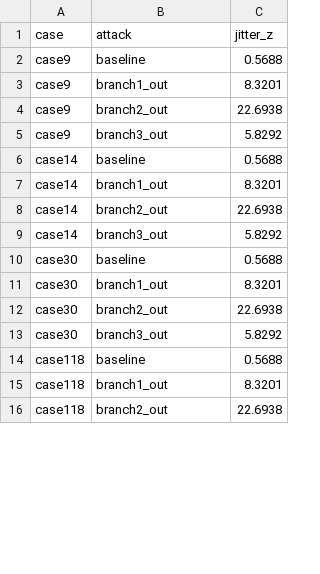
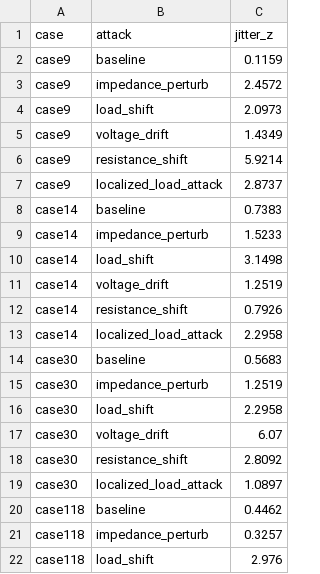
Before and after one commit to BurhanAbdullah/Aegis-Grid-V2, a CSV file: plotting_data/jitter_values.csv, drawn as a sheet; only a part is shown; the diff covers the shown part only.

```diff
--- a/plotting_data/jitter_values.csv
+++ b/plotting_data/jitter_values.csv
@@ -1,16 +1,22 @@
 case,attack,jitter_z
-case9,baseline,0.5688
-case9,branch1_out,8.3201
-case9,branch2_out,22.6938
-case9,branch3_out,5.8292
-case14,baseline,0.5688
-case14,branch1_out,8.3201
-case14,branch2_out,22.6938
-case14,branch3_out,5.8292
-case30,baseline,0.5688
-case30,branch1_out,8.3201
-case30,branch2_out,22.6938
-case30,branch3_out,5.8292
-case118,baseline,0.5688
-case118,branch1_out,8.3201
-case118,branch2_out,22.6938
+case9,baseline,0.1159
+case9,impedance_perturb,2.4572
+case9,load_shift,2.0973
+case9,voltage_drift,1.4349
+case9,resistance_shift,5.9214
+case9,localized_load_attack,2.8737
+case14,baseline,0.7383
+case14,impedance_perturb,1.5233
+case14,load_shift,3.1498
+case14,voltage_drift,1.2519
+case14,resistance_shift,0.7926
+case14,localized_load_attack,2.2958
+case30,baseline,0.5683
+case30,impedance_perturb,1.2519
+case30,load_shift,2.2958
+case30,voltage_drift,6.07
+case30,resistance_shift,2.8092
+case30,localized_load_attack,1.0897
+case118,baseline,0.4462
+case118,impedance_perturb,0.3257
+case118,load_shift,2.976
```
Also changed, not shown: 2 added rows and 2 edited cells elsewhere in this file, plotting_data/consensus_votes.csv, plotting_data/cusum_values.csv, 24 other files.
